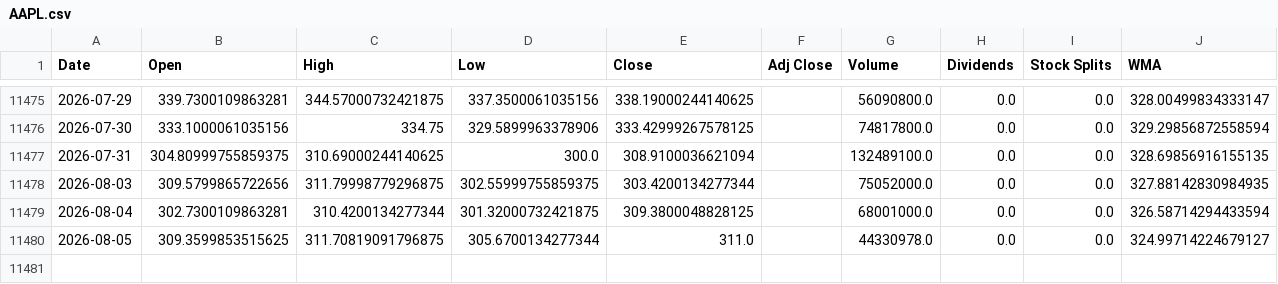
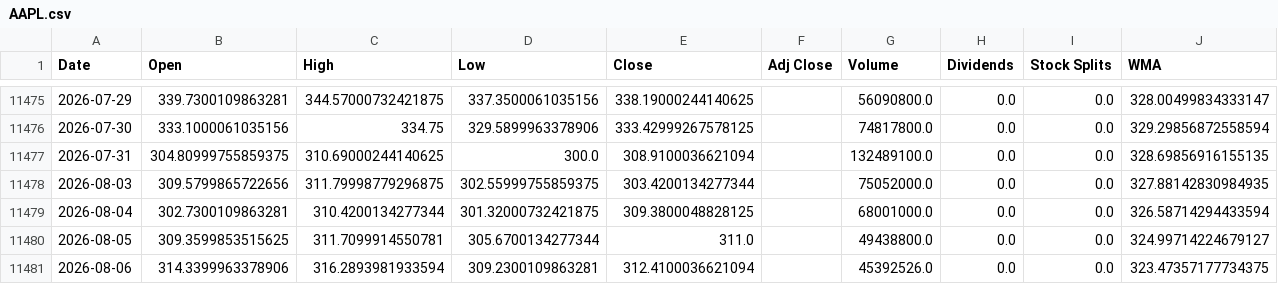
Before and after one commit to LeoRodaelli/investAI, a CSV file: AAPL.csv, drawn as a sheet; only a part is shown, gaps mark what is left out.

```diff
--- a/AAPL.csv
+++ b/AAPL.csv
@@ -11479,2 +11479,3 @@ Date,Open,High,Low,Close,Adj Close,Volume,Dividends,Stock Splits,WMA
 2026-08-04,302.7300109863281,310.4200134277344,301.32000732421875,309.3800048828125,,68001000.0,0.0,0.0,326.58714294433594
-2026-08-05,309.3599853515625,311.70819091796875,305.6700134277344,311.0,,44330978.0,0.0,0.0,324.99714224679127
+2026-08-05,309.3599853515625,311.7099914550781,305.6700134277344,311.0,,49438800.0,0.0,0.0,324.99714224679127
+2026-08-06,314.3399963378906,316.2893981933594,309.2300109863281,312.4100036621094,,45392526.0,0.0,0.0,323.47357177734375
```
Also changed, not shown: ITSA4.SA.csv, MGLU3.SA.csv, 2 other files.
